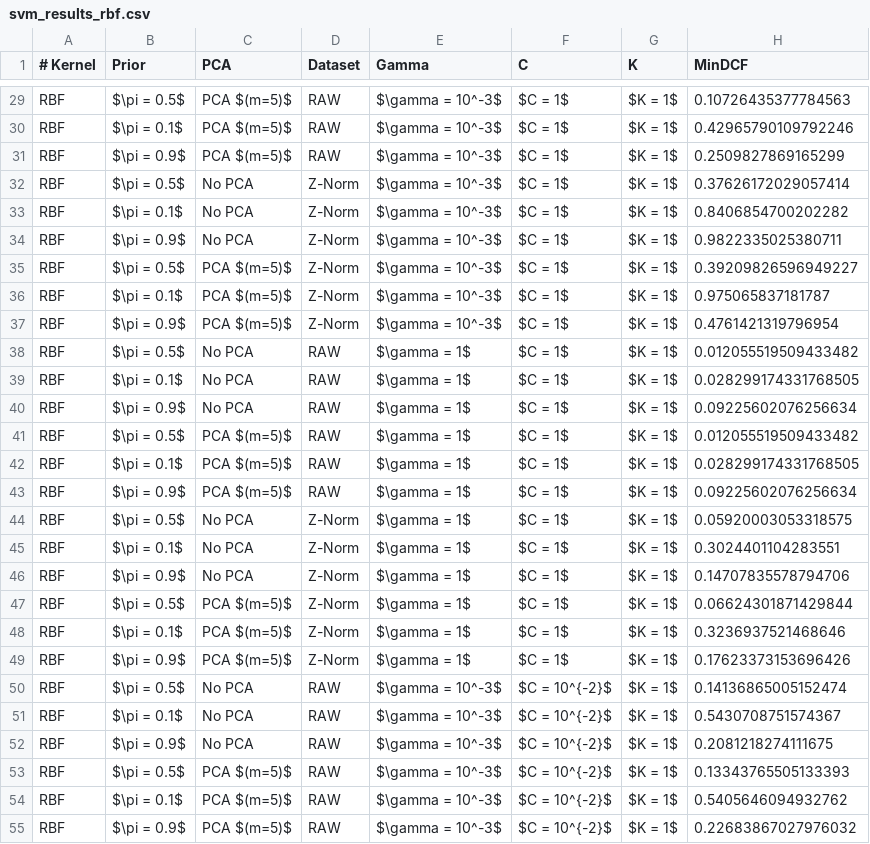
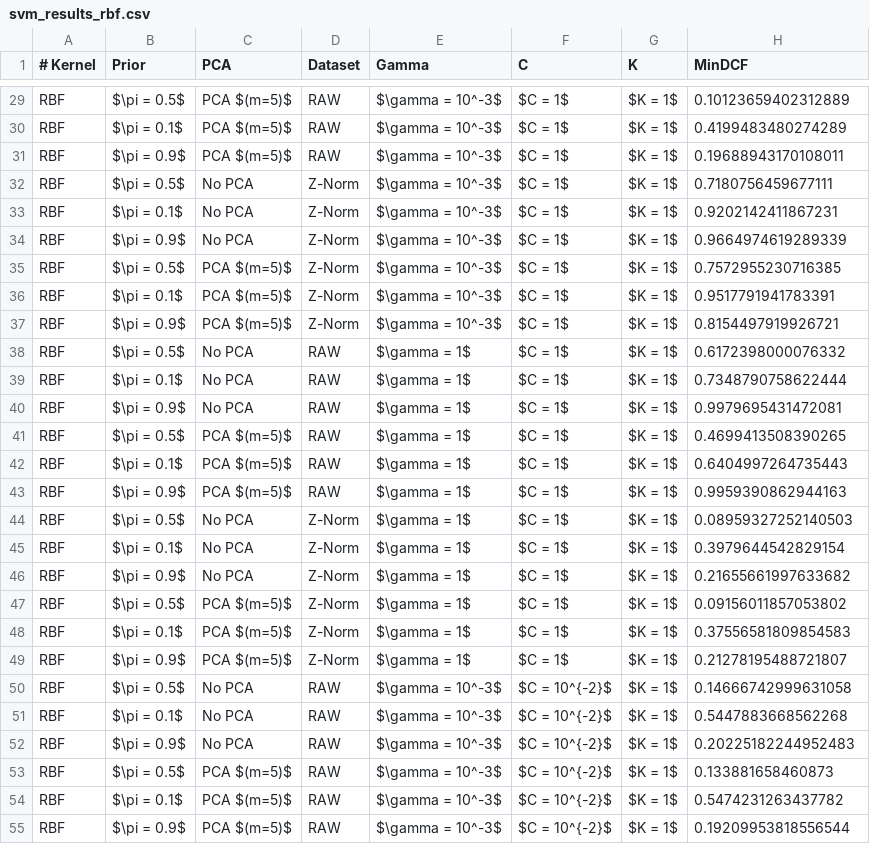
Before and after one commit to TeamOGC/mlpr, a CSV file: tables/svm_analysis/svm_results_rbf.csv, drawn as a sheet; only a part is shown, gaps mark what is left out; the diff covers the shown part only; the diff names each change by its address in the sheet, - before the commit and + after, or states it on an @@ line.

```diff
--- a/tables/svm_analysis/svm_results_rbf.csv
+++ b/tables/svm_analysis/svm_results_rbf.csv
-H29 (MinDCF): 0.10726435377784563
+H29 (MinDCF): 0.10123659402312889
-H30 (MinDCF): 0.42965790109792246
+H30 (MinDCF): 0.4199483480274289
-H31 (MinDCF): 0.2509827869165299
+H31 (MinDCF): 0.19688943170108011
-H32 (MinDCF): 0.37626172029057414
+H32 (MinDCF): 0.7180756459677111
-H33 (MinDCF): 0.8406854700202282
+H33 (MinDCF): 0.9202142411867231
-H34 (MinDCF): 0.9822335025380711
+H34 (MinDCF): 0.9664974619289339
-H35 (MinDCF): 0.39209826596949227
+H35 (MinDCF): 0.7572955230716385
-H36 (MinDCF): 0.975065837181787
+H36 (MinDCF): 0.9517791941783391
-H37 (MinDCF): 0.4761421319796954
+H37 (MinDCF): 0.8154497919926721
-H38 (MinDCF): 0.012055519509433482
+H38 (MinDCF): 0.6172398000076332
-H39 (MinDCF): 0.028299174331768505
+H39 (MinDCF): 0.7348790758622444
-H40 (MinDCF): 0.09225602076256634
+H40 (MinDCF): 0.9979695431472081
-H41 (MinDCF): 0.012055519509433482
+H41 (MinDCF): 0.4699413508390265
-H42 (MinDCF): 0.028299174331768505
+H42 (MinDCF): 0.6404997264735443
-H43 (MinDCF): 0.09225602076256634
+H43 (MinDCF): 0.9959390862944163
-H44 (MinDCF): 0.05920003053318575
+H44 (MinDCF): 0.08959327252140503
-H45 (MinDCF): 0.3024401104283551
+H45 (MinDCF): 0.3979644542829154
-H46 (MinDCF): 0.14707835578794706
+H46 (MinDCF): 0.21655661997633682
-H47 (MinDCF): 0.06624301871429844
+H47 (MinDCF): 0.09156011857053802
-H48 (MinDCF): 0.3236937521468646
+H48 (MinDCF): 0.37556581809854583
-H49 (MinDCF): 0.17623373153696426
+H49 (MinDCF): 0.21278195488721807
-H50 (MinDCF): 0.14136865005152474
+H50 (MinDCF): 0.14666742999631058
-H51 (MinDCF): 0.5430708751574367
+H51 (MinDCF): 0.5447883668562268
-H52 (MinDCF): 0.2081218274111675
+H52 (MinDCF): 0.20225182244952483
-H53 (MinDCF): 0.13343765505133393
+H53 (MinDCF): 0.133881658460873
-H54 (MinDCF): 0.5405646094932762
+H54 (MinDCF): 0.5474231263437782
-H55 (MinDCF): 0.22683867027976032
+H55 (MinDCF): 0.19209953818556544
```
Also changed, not shown: 150 edited cells elsewhere in this file, 2 other files.
